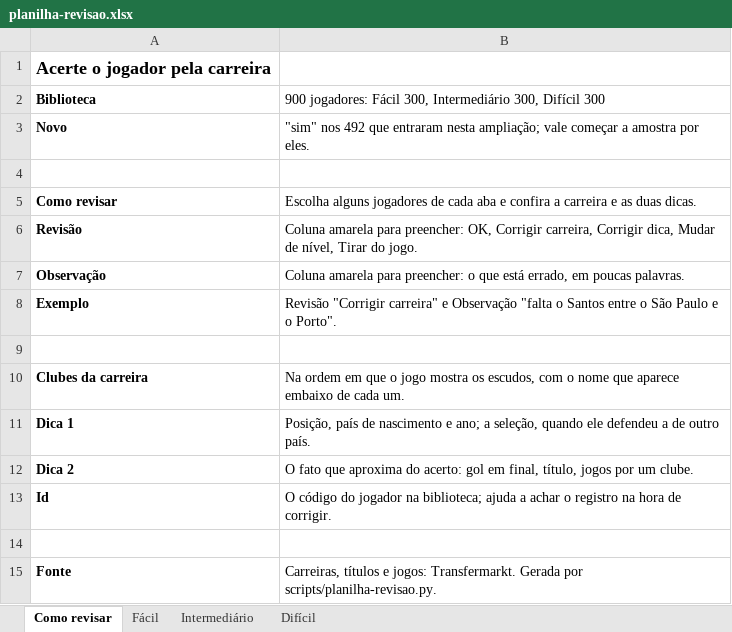
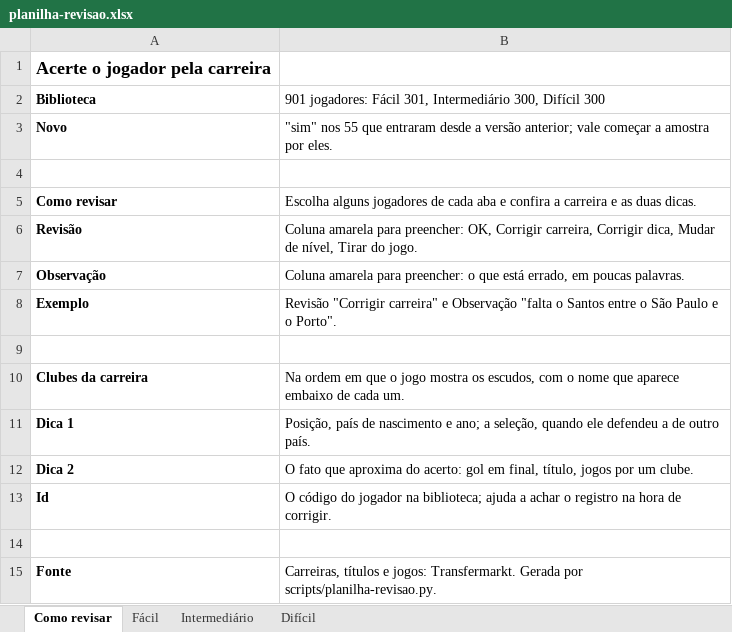
Before and after one commit to ogabrielfr/Adivinhe-o-jogador, an Excel workbook: relatorios/planilha-revisao.xlsx, sheet Como revisar, drawn as a sheet; values as stored, in another font and other column widths than the file's, no borders; the diff names each change by its address in the sheet, - before the commit and + after, or states it on an @@ line.

```diff
--- a/relatorios/planilha-revisao.xlsx (sheet Como revisar)
+++ b/relatorios/planilha-revisao.xlsx (sheet Como revisar)
-B2: 900 jogadores: Fácil 300, Intermediário 300,…
+B2: 901 jogadores: Fácil 301, Intermediário 300,…
-B3: "sim" nos 492 que entraram nesta ampliação; vale começar…
+B3: "sim" nos 55 que entraram desde a versão anterior; vale começar…
```
Also changed, not shown: sheet Intermediário, sheet Difícil, sheet Fácil, 14 other files.
